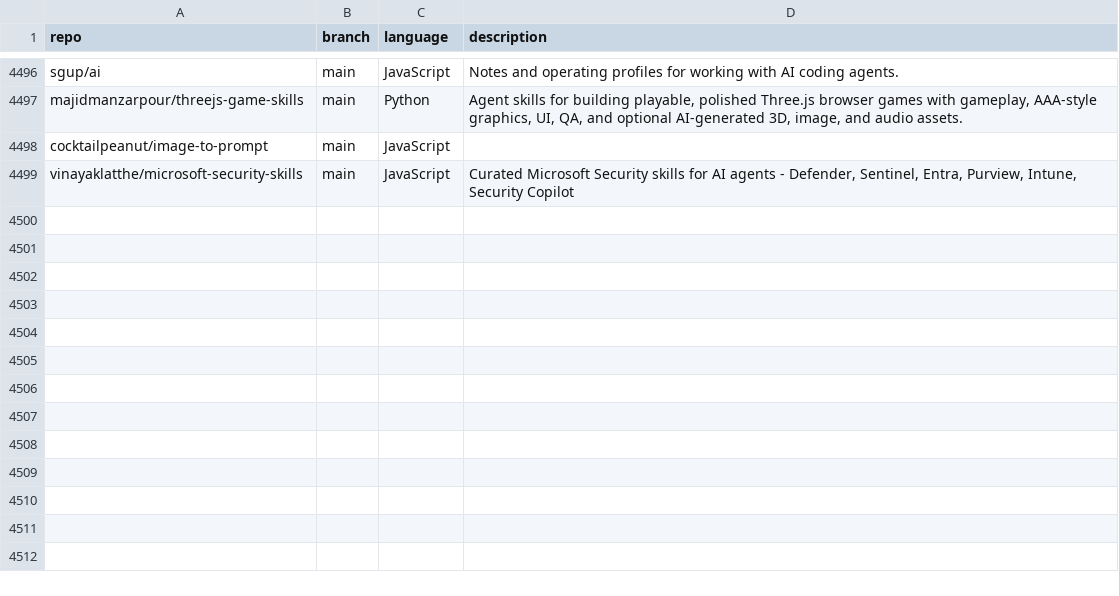
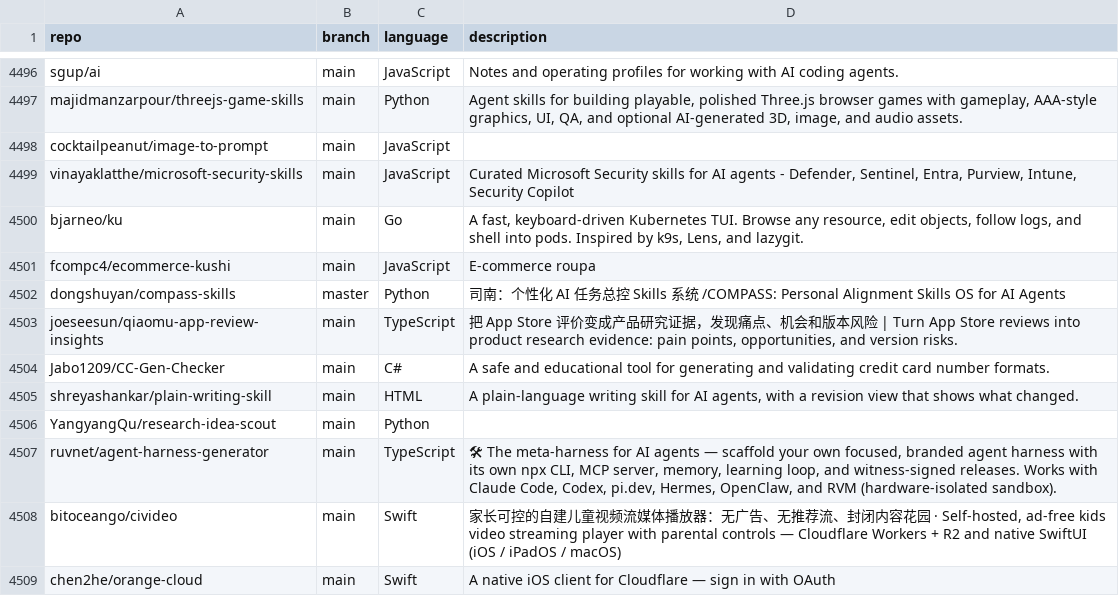
Before and after one commit to hedashuaibi/ct-githubtree-fbf8a93b, a CSV file: _data/repositories.csv, drawn as a sheet; only a part is shown, gaps mark what is left out; the diff names each change by its address in the sheet, - before the commit and + after, or states it on an @@ line.

Commit message:
chore: added 10 new repos

```diff
--- a/_data/repositories.csv
+++ b/_data/repositories.csv
+row 4500: bjarneo/ku | main | Go | A fast, keyboard-driven Kubernetes TUI. Browse any resource, edit objects, follow logs, and shell into pods. Inspired by k9s, Lens, and lazygit.
+row 4501: fcompc4/ecommerce-kushi | main | JavaScript | E-commerce roupa
+row 4502: dongshuyan/compass-skills | master | Python | 司南：个性化 AI 任务总控 Skills 系统 /COMPASS: Personal Alignment Skills OS for AI Agents
+row 4503: joeseesun/qiaomu-app-review-insights | main | TypeScript | 把 App Store 评价变成产品研究证据，发现痛点、机会和版本风险 | Turn App Store reviews into product research evidence: pain points, opportunities, and version risks.
+row 4504: Jabo1209/CC-Gen-Checker | main | C# | A safe and educational tool for generating and validating credit card number formats.
+row 4505: shreyashankar/plain-writing-skill | main | HTML | A plain-language writing skill for AI agents, with a revision view that shows what changed.
+row 4506: YangyangQu/research-idea-scout | main | Python
+row 4507: ruvnet/agent-harness-generator | main | TypeScript | 🛠 The meta-harness for AI agents — scaffold your own focused, branded agent harness with its own npx CLI, MCP server, memory, learning loop, and witness-signed releases. Works with Claude Code, Codex, pi.dev, Hermes, OpenClaw, and RVM (hardware-isolated sandbox).
+row 4508: bitoceango/civideo | main | Swift | 家长可控的自建儿童视频流媒体播放器：无广告、无推荐流、封闭内容花园 · Self-hosted, ad-free kids video streaming player with parental controls — Cloudflare Workers + R2 and native SwiftUI (iOS / iPadOS / macOS)
+row 4509: chen2he/orange-cloud | main | Swift | A native iOS client for Cloudflare — sign in with OAuth
```
